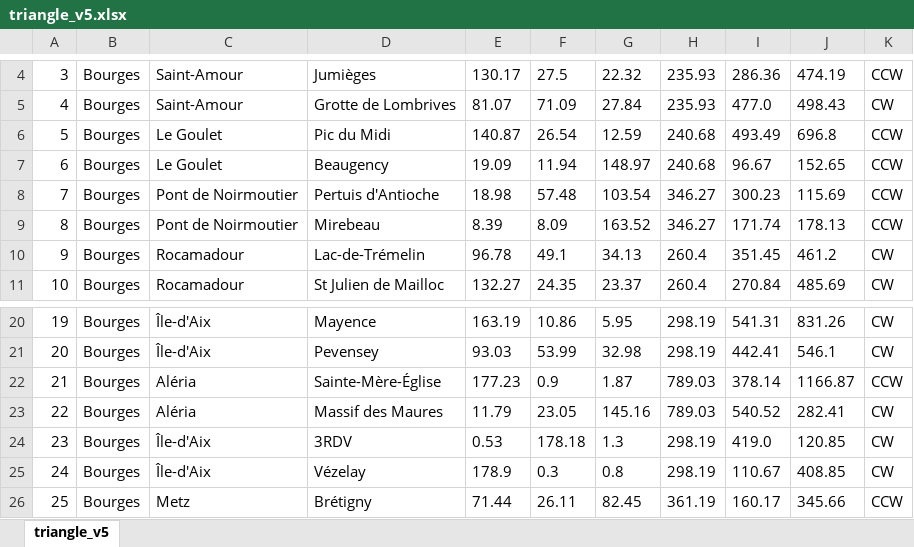
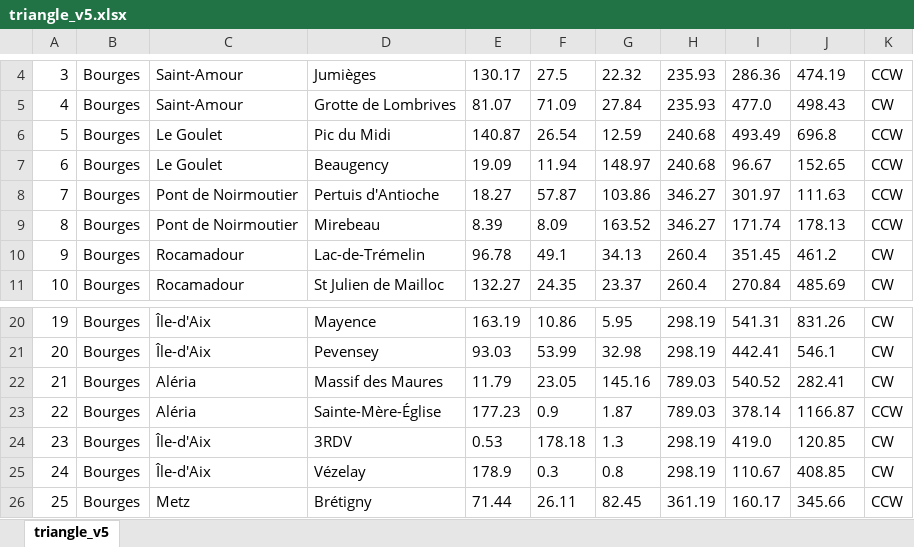
Before and after one commit to jolylaurent78/src, an Excel workbook: data/triangle_v5.xlsx, sheet triangle_v5, drawn as a sheet; only a part is shown, gaps mark what is left out; values as stored, in another font and other column widths than the file's, no borders; addresses are those after the commit; the diff names each change by its address in the sheet, - before the commit and + after, or states it on an @@ line.

```diff
--- a/data/triangle_v5.xlsx (sheet triangle_v5)
+++ b/data/triangle_v5.xlsx (sheet triangle_v5)
-E8: 18.98
+E8: 18.27
-F8: 57.48
+F8: 57.87
-G8: 103.54
+G8: 103.86
-I8: 300.23
+I8: 301.97
-J8: 115.69
+J8: 111.63
@@ row 23 moved to row 22: 21 @@
@@ column A renumbered in row 23 @@
```
Also changed, not shown: 4 other files.
